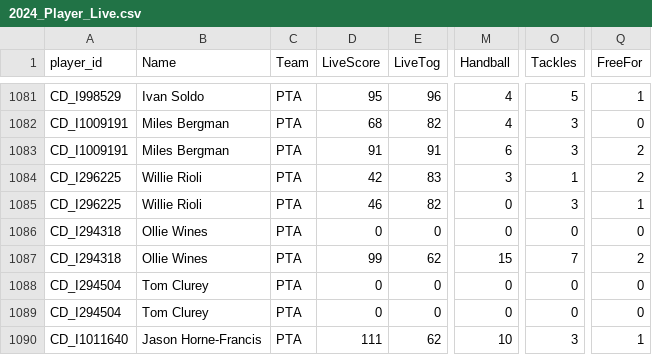
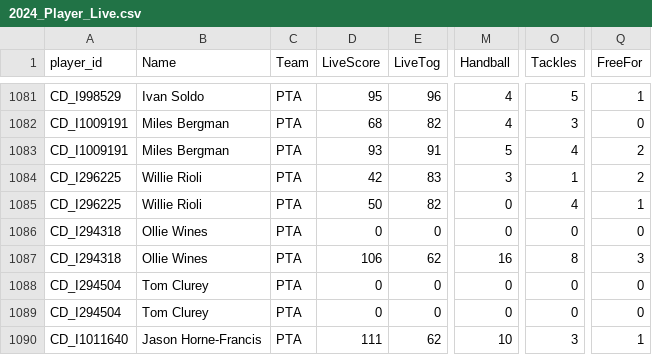
Before and after one commit to cigamsarierom/data-2024_RETLOB, a CSV file: 2024_Player_Live.csv, drawn as a sheet; only a part is shown, gaps mark what is left out; the diff covers the shown part only; the diff names each change by its address in the sheet, - before the commit and + after, or states it on an @@ line.

Commit message:
commit from DW at 2024-04-13 22:32:03.045331

```diff
--- a/2024_Player_Live.csv
+++ b/2024_Player_Live.csv
-D1083 (LiveScore): 91
+D1083 (LiveScore): 93
-M1083 (Handball): 6
+M1083 (Handball): 5
-O1083 (Tackles): 3
+O1083 (Tackles): 4
-D1085 (LiveScore): 46
+D1085 (LiveScore): 50
-O1085 (Tackles): 3
+O1085 (Tackles): 4
-D1087 (LiveScore): 99
+D1087 (LiveScore): 106
-M1087 (Handball): 15
+M1087 (Handball): 16
-O1087 (Tackles): 7
+O1087 (Tackles): 8
-Q1087 (FreeFor): 2
+Q1087 (FreeFor): 3
```
Also changed, not shown: 21 edited cells elsewhere in this file.
